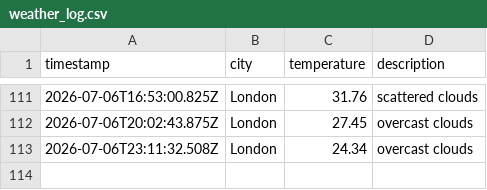
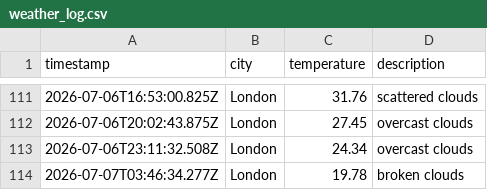
Before and after one commit to ArshaanSindhwani/Weather-DataOps-Pipeline, a CSV file: data/weather_log.csv, drawn as a sheet; only a part is shown, gaps mark what is left out.

```diff
--- a/data/weather_log.csv
+++ b/data/weather_log.csv
@@ -113 +113,2 @@ timestamp,city,temperature,description
 2026-07-06T23:11:32.508Z,London,24.34,overcast clouds
+2026-07-07T03:46:34.277Z,London,19.78,broken clouds
```
Also changed, not shown: 1 other file.
